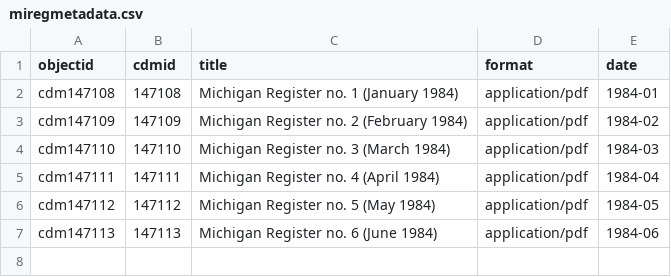
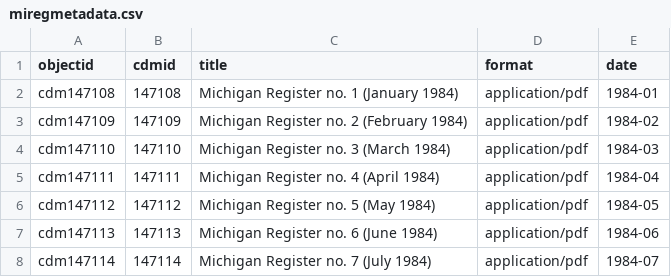
Before and after one commit to Temoshee/michiganregister, a CSV file: _data/miregmetadata.csv, drawn as a sheet.

Commit message:
add metadata

```diff
--- a/_data/miregmetadata.csv
+++ b/_data/miregmetadata.csv
@@ -7 +7,2 @@ cdm147112,147112,Michigan Register no. 5 (May 1984),application/pdf,1984-05
 cdm147113,147113,Michigan Register no. 6 (June 1984),application/pdf,1984-06
+cdm147114,147114,Michigan Register no. 7 (July 1984),application/pdf,1984-07
```
